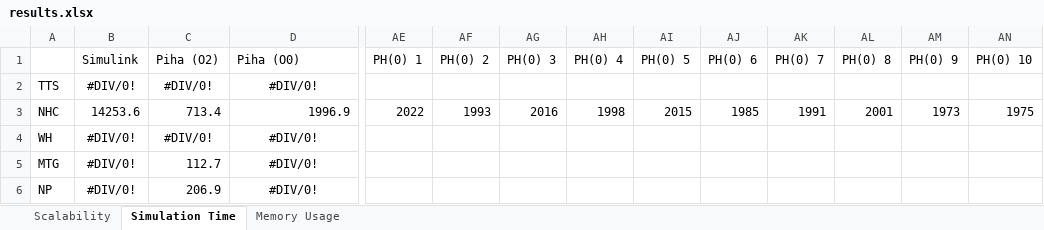
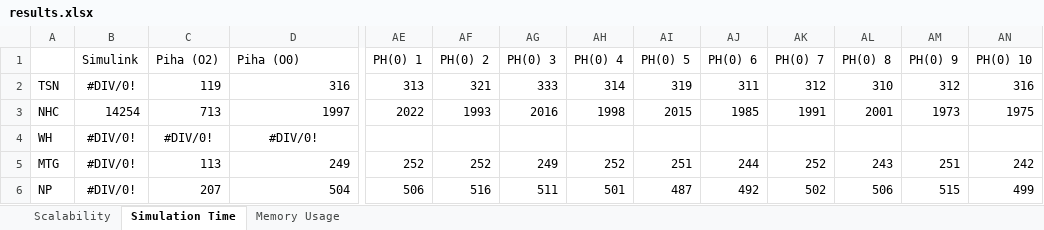
Before and after one commit to PRETgroup/DATE2016_codegen, an Excel workbook: results.xlsx, sheet Simulation Time, drawn as a sheet; only a part is shown, gaps mark what is left out; values as stored, in another font and other column widths than the file's, no borders; removed rows and columns are numbered as before the commit, all else as after; rows hold the shown columns only; the diff names each change by its address in the sheet, - before the commit and + after, or states it on an @@ line.

Commit message:
Added some -O0 results

```diff
--- a/results.xlsx (sheet Simulation Time)
+++ b/results.xlsx (sheet Simulation Time)
-row 2: TTS | #DIV/0! | #DIV/0! | #DIV/0!
+row 2: TSN | #DIV/0! | 119 | 316 | 313 | 321 | 333 | 314 | 319 | 311 | 312 | 310 | 312 | 316
-B3 (Simulink): 14253.6
+B3 (Simulink): 14254
-C3 (Piha (O2)): 713.4
+C3 (Piha (O2)): 713
-D3 (Piha (O0)): 1996.9
+D3 (Piha (O0)): 1997
-C5 (Piha (O2)): 112.7
+C5 (Piha (O2)): 113
-D5 (Piha (O0)): #DIV/0!
+D5 (Piha (O0)): 249
-D5:D6 alignment: center
+D5:D6 alignment: right
-AE5 (PH(0) 1): (empty)
+AE5 (PH(0) 1): 252
-AF5 (PH(0) 2): (empty)
+AF5 (PH(0) 2): 252
-AG5 (PH(0) 3): (empty)
+AG5 (PH(0) 3): 249
-AH5 (PH(0) 4): (empty)
+AH5 (PH(0) 4): 252
-AI5 (PH(0) 5): (empty)
+AI5 (PH(0) 5): 251
-AJ5 (PH(0) 6): (empty)
+AJ5 (PH(0) 6): 244
-AK5 (PH(0) 7): (empty)
+AK5 (PH(0) 7): 252
-AL5 (PH(0) 8): (empty)
+AL5 (PH(0) 8): 243
-AM5 (PH(0) 9): (empty)
+AM5 (PH(0) 9): 251
-AN5 (PH(0) 10): (empty)
+AN5 (PH(0) 10): 242
-C6 (Piha (O2)): 206.9
+C6 (Piha (O2)): 207
-D6 (Piha (O0)): #DIV/0!
+D6 (Piha (O0)): 504
-AE6 (PH(0) 1): (empty)
+AE6 (PH(0) 1): 506
-AF6 (PH(0) 2): (empty)
+AF6 (PH(0) 2): 516
-AG6 (PH(0) 3): (empty)
+AG6 (PH(0) 3): 511
-AH6 (PH(0) 4): (empty)
+AH6 (PH(0) 4): 501
-AI6 (PH(0) 5): (empty)
+AI6 (PH(0) 5): 487
-AJ6 (PH(0) 6): (empty)
+AJ6 (PH(0) 6): 492
-AK6 (PH(0) 7): (empty)
+AK6 (PH(0) 7): 502
-AL6 (PH(0) 8): (empty)
+AL6 (PH(0) 8): 506
-AM6 (PH(0) 9): (empty)
+AM6 (PH(0) 9): 515
-AN6 (PH(0) 10): (empty)
+AN6 (PH(0) 10): 499
```
Also changed, not shown: 3 other files.
